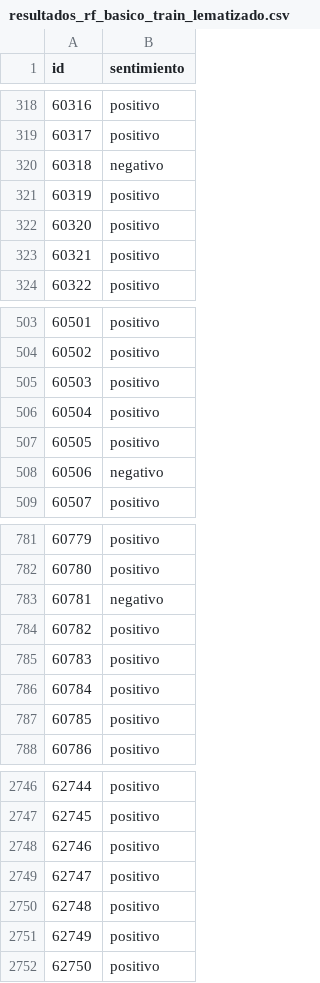
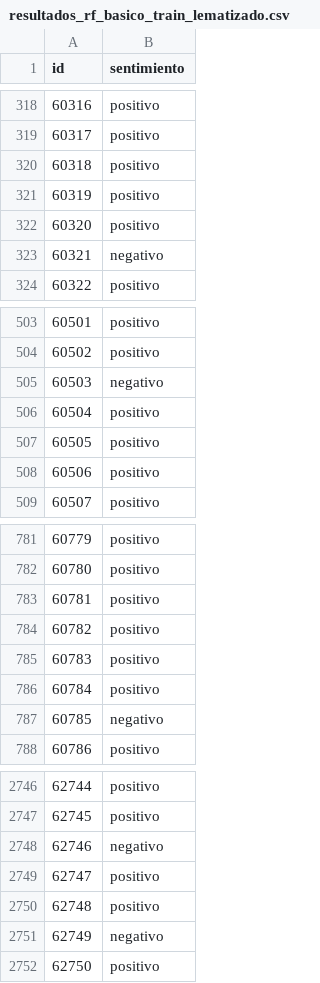
Before and after one commit to sttesta3/7506R-1C2024-GRUPO08, a CSV file: TP 2/resultados/resultados_rf_basico_train_lematizado.csv, drawn as a sheet; only a part is shown, gaps mark what is left out; the diff covers the shown part only.

```diff
--- a/TP 2/resultados/resultados_rf_basico_train_lematizado.csv
+++ b/TP 2/resultados/resultados_rf_basico_train_lematizado.csv
@@ -319,6 +319,6 @@ id,sentimiento
 60317,positivo
-60318,negativo
+60318,positivo
 60319,positivo
 60320,positivo
-60321,positivo
+60321,negativo
 60322,positivo
@@ -504,6 +504,6 @@ id,sentimiento
 60502,positivo
-60503,positivo
+60503,negativo
 60504,positivo
 60505,positivo
-60506,negativo
+60506,positivo
 60507,positivo
@@ -782,3 +782,3 @@ id,sentimiento
 60780,positivo
-60781,negativo
+60781,positivo
 60782,positivo
@@ -786,3 +786,3 @@ id,sentimiento
 60784,positivo
-60785,positivo
+60785,negativo
 60786,positivo
@@ -2747,6 +2747,6 @@ id,sentimiento
 62745,positivo
-62746,positivo
+62746,negativo
 62747,positivo
 62748,positivo
-62749,positivo
+62749,negativo
 62750,positivo
```
Also changed, not shown: 132 edited cells elsewhere in this file, TP 2/resultados/resultados_rf_basico_train_final.csv, TP 2/resultados/resultados_rf_basico_train_limpio.csv, 19 other files.
